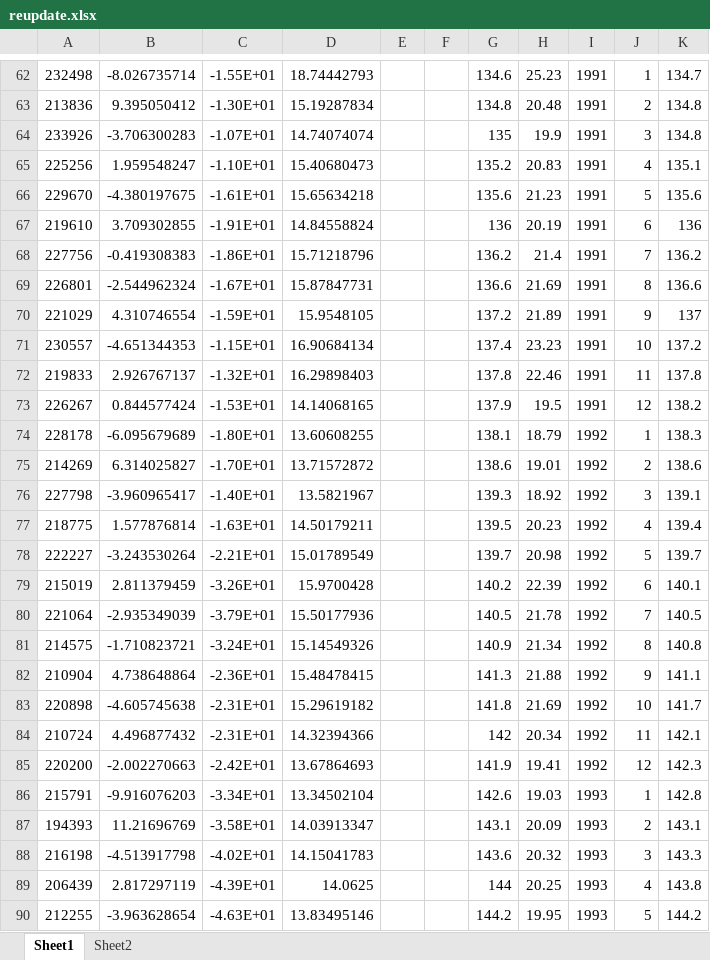
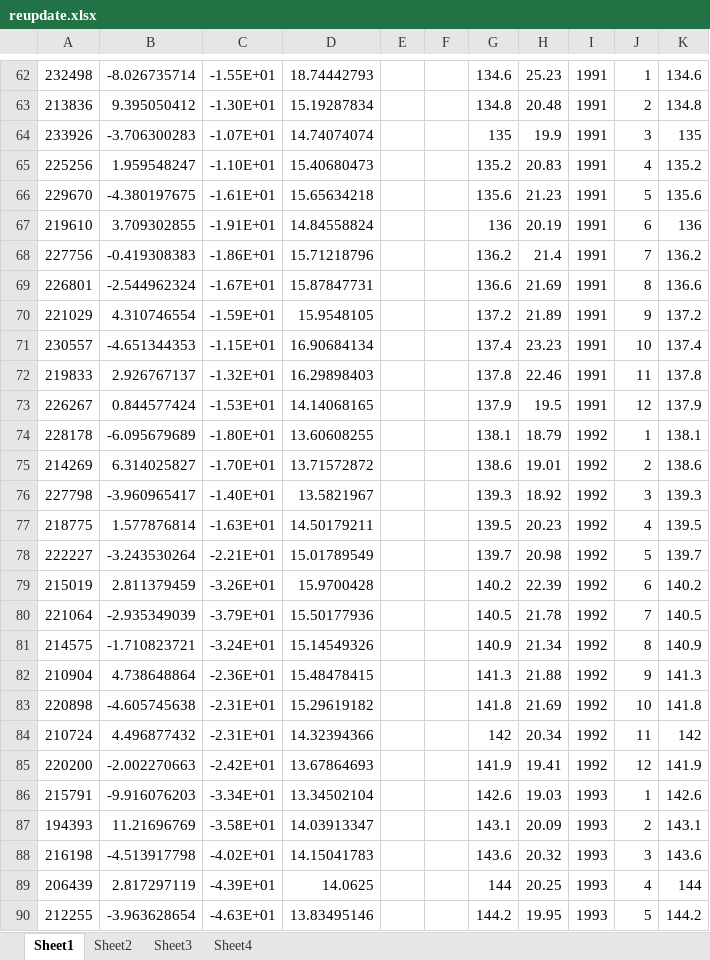
Before and after one commit to moeinmir/master_term3, an Excel workbook: ene/homworks/HW1/kilian 2009/reupdate.xlsx, sheet Sheet1, drawn as a sheet; only a part is shown, gaps mark what is left out; values as stored, in another font and other column widths than the file's, no cell formats; the diff covers the shown part only; the diff names each change by its address in the sheet, - before the commit and + after, or states it on an @@ line.

```diff
--- a/ene/homworks/HW1/kilian 2009/reupdate.xlsx (sheet Sheet1)
+++ b/ene/homworks/HW1/kilian 2009/reupdate.xlsx (sheet Sheet1)
+sheet tab: Sheet3
+sheet tab: Sheet4
-K62: 134.7
+K62: 134.6
-K64: 134.8
+K64: 135
-K65: 135.1
+K65: 135.2
-K70: 137
+K70: 137.2
-K71: 137.2
+K71: 137.4
-K73: 138.2
+K73: 137.9
-K74: 138.3
+K74: 138.1
-K76: 139.1
+K76: 139.3
-K77: 139.4
+K77: 139.5
-K79: 140.1
+K79: 140.2
-K81: 140.8
+K81: 140.9
-K82: 141.1
+K82: 141.3
-K83: 141.7
+K83: 141.8
-K84: 142.1
+K84: 142
-K85: 142.3
+K85: 141.9
-K86: 142.8
+K86: 142.6
-K88: 143.3
+K88: 143.6
-K89: 143.8
+K89: 144
```
Also changed, not shown: 1 removed row and 684 edited cells elsewhere in this sheet, cell formats, 17 other files.
